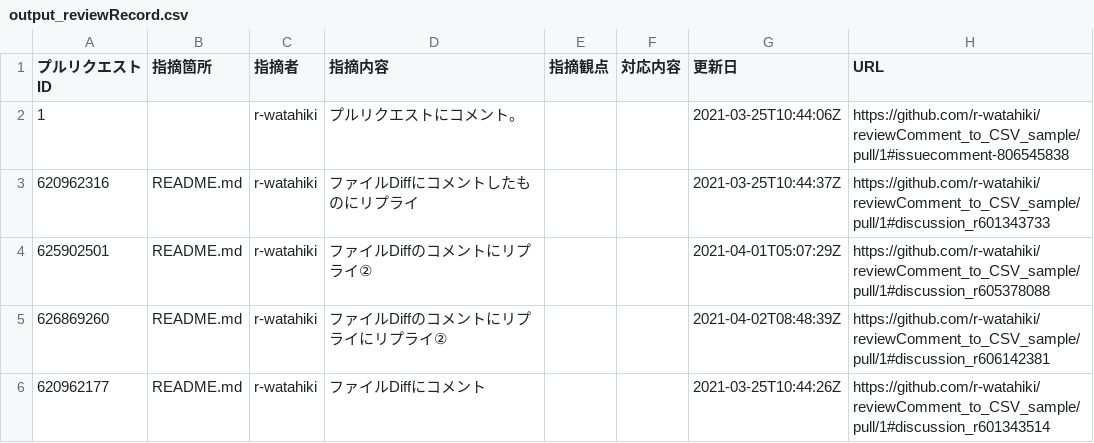
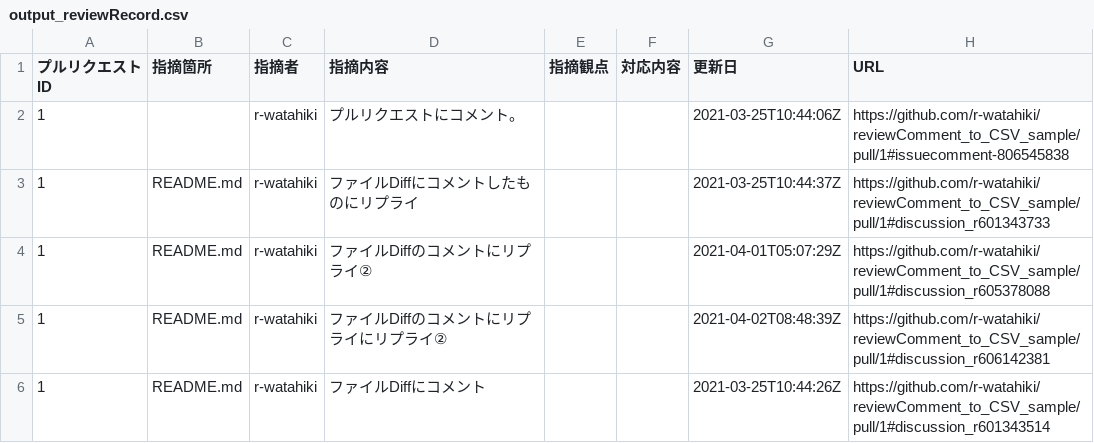
Before and after one commit to r-watahiki/reviewComment_to_CSV_sample, a CSV file: output_reviewRecord.csv, drawn as a sheet.

Commit message:
add CSV

```diff
--- a/output_reviewRecord.csv
+++ b/output_reviewRecord.csv
@@ -2,5 +2,5 @@
 1,,r-watahiki,プルリクエストにコメント。,,,2021-03-25T10:44:06Z,https://github.com/r-watahiki/reviewComment_to_CSV_sample/pull/1#issuecomment-806545838
-620962316,README.md,r-watahiki,ファイルDiffにコメントしたものにリプライ,,,2021-03-25T10:44:37Z,https://github.com/r-watahiki/reviewComment_to_CSV_sample/pull/1#discussion_r601343733
-625902501,README.md,r-watahiki,ファイルDiffのコメントにリプライ②,,,2021-04-01T05:07:29Z,https://github.com/r-watahiki/reviewComment_to_CSV_sample/pull/1#discussion_r605378088
-626869260,README.md,r-watahiki,ファイルDiffのコメントにリプライにリプライ②,,,2021-04-02T08:48:39Z,https://github.com/r-watahiki/reviewComment_to_CSV_sample/pull/1#discussion_r606142381
-620962177,README.md,r-watahiki,ファイルDiffにコメント,,,2021-03-25T10:44:26Z,https://github.com/r-watahiki/reviewComment_to_CSV_sample/pull/1#discussion_r601343514
+1,README.md,r-watahiki,ファイルDiffにコメントしたものにリプライ,,,2021-03-25T10:44:37Z,https://github.com/r-watahiki/reviewComment_to_CSV_sample/pull/1#discussion_r601343733
+1,README.md,r-watahiki,ファイルDiffのコメントにリプライ②,,,2021-04-01T05:07:29Z,https://github.com/r-watahiki/reviewComment_to_CSV_sample/pull/1#discussion_r605378088
+1,README.md,r-watahiki,ファイルDiffのコメントにリプライにリプライ②,,,2021-04-02T08:48:39Z,https://github.com/r-watahiki/reviewComment_to_CSV_sample/pull/1#discussion_r606142381
+1,README.md,r-watahiki,ファイルDiffにコメント,,,2021-03-25T10:44:26Z,https://github.com/r-watahiki/reviewComment_to_CSV_sample/pull/1#discussion_r601343514
```
